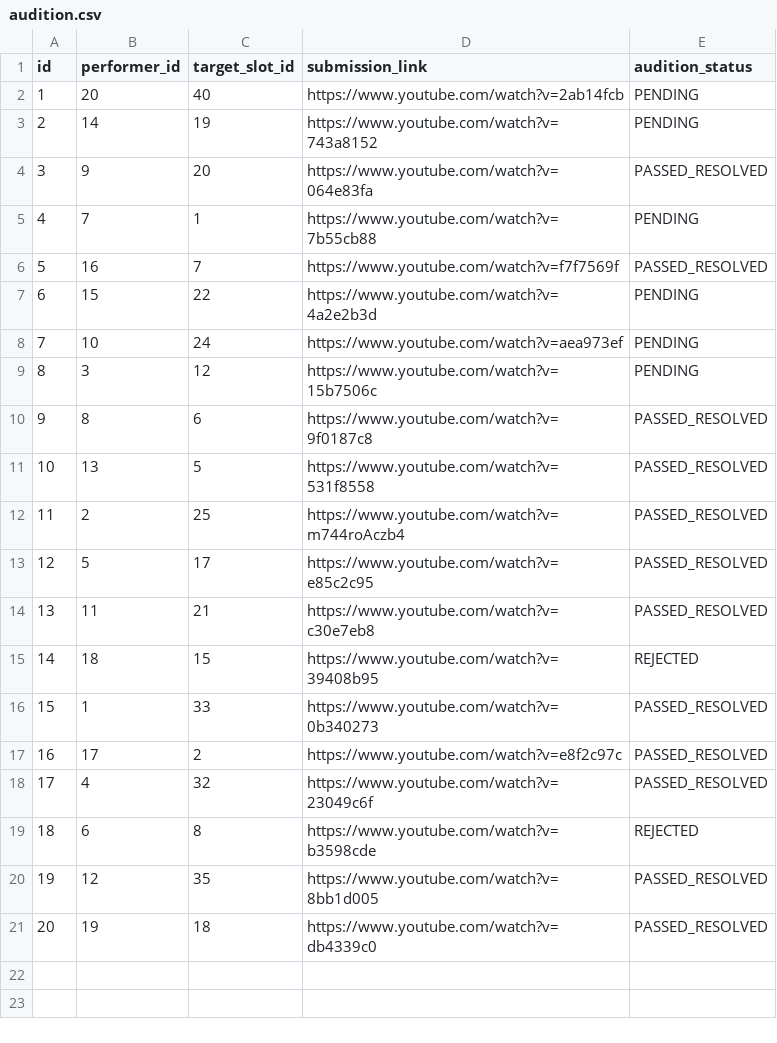
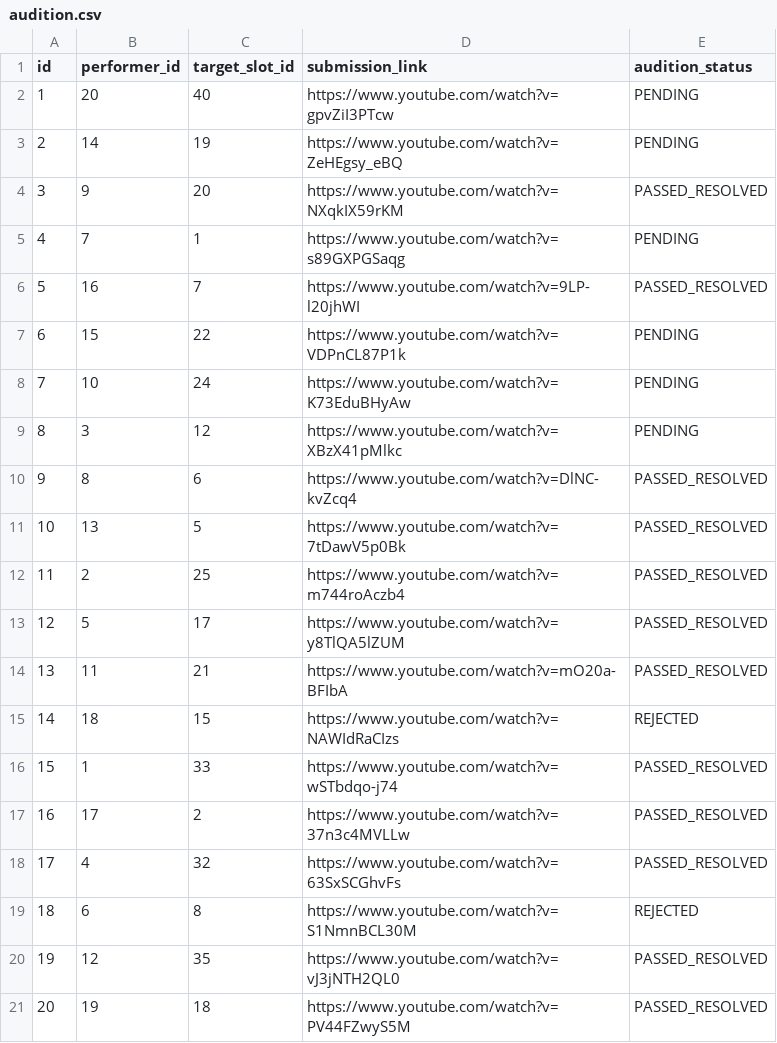
Before and after one commit to lowestofthe1ow/ccinfom-db-app, a CSV file: sample_data/transaction/audition.csv, drawn as a sheet.

Commit message:
Use valid YouTube links for audition.submission_link

```diff
--- a/sample_data/transaction/audition.csv
+++ b/sample_data/transaction/audition.csv
@@ -1,21 +1,21 @@
 id,performer_id,target_slot_id,submission_link,audition_status
-1,20,40,https://www.youtube.com/watch?v=2ab14fcb,PENDING
-2,14,19,https://www.youtube.com/watch?v=743a8152,PENDING
-3,9,20,https://www.youtube.com/watch?v=064e83fa,PASSED_RESOLVED
-4,7,1,https://www.youtube.com/watch?v=7b55cb88,PENDING
-5,16,7,https://www.youtube.com/watch?v=f7f7569f,PASSED_RESOLVED
-6,15,22,https://www.youtube.com/watch?v=4a2e2b3d,PENDING
-7,10,24,https://www.youtube.com/watch?v=aea973ef,PENDING
-8,3,12,https://www.youtube.com/watch?v=15b7506c,PENDING
-9,8,6,https://www.youtube.com/watch?v=9f0187c8,PASSED_RESOLVED
-10,13,5,https://www.youtube.com/watch?v=531f8558,PASSED_RESOLVED
+1,20,40,https://www.youtube.com/watch?v=gpvZiI3PTcw,PENDING
+2,14,19,https://www.youtube.com/watch?v=ZeHEgsy_eBQ,PENDING
+3,9,20,https://www.youtube.com/watch?v=NXqkIX59rKM,PASSED_RESOLVED
+4,7,1,https://www.youtube.com/watch?v=s89GXPGSaqg,PENDING
+5,16,7,https://www.youtube.com/watch?v=9LP-l20jhWI,PASSED_RESOLVED
+6,15,22,https://www.youtube.com/watch?v=VDPnCL87P1k,PENDING
+7,10,24,https://www.youtube.com/watch?v=K73EduBHyAw,PENDING
+8,3,12,https://www.youtube.com/watch?v=XBzX41pMlkc,PENDING
+9,8,6,https://www.youtube.com/watch?v=DlNC-kvZcq4,PASSED_RESOLVED
+10,13,5,https://www.youtube.com/watch?v=7tDawV5p0Bk,PASSED_RESOLVED
 11,2,25,https://www.youtube.com/watch?v=m744roAczb4,PASSED_RESOLVED
-12,5,17,https://www.youtube.com/watch?v=e85c2c95,PASSED_RESOLVED
-13,11,21,https://www.youtube.com/watch?v=c30e7eb8,PASSED_RESOLVED
-14,18,15,https://www.youtube.com/watch?v=39408b95,REJECTED
-15,1,33,https://www.youtube.com/watch?v=0b340273,PASSED_RESOLVED
-16,17,2,https://www.youtube.com/watch?v=e8f2c97c,PASSED_RESOLVED
-17,4,32,https://www.youtube.com/watch?v=23049c6f,PASSED_RESOLVED
-18,6,8,https://www.youtube.com/watch?v=b3598cde,REJECTED
-19,12,35,https://www.youtube.com/watch?v=8bb1d005,PASSED_RESOLVED
-20,19,18,https://www.youtube.com/watch?v=db4339c0,PASSED_RESOLVED
+12,5,17,https://www.youtube.com/watch?v=y8TlQA5lZUM,PASSED_RESOLVED
+13,11,21,https://www.youtube.com/watch?v=mO20a-BFIbA,PASSED_RESOLVED
+14,18,15,https://www.youtube.com/watch?v=NAWIdRaCIzs,REJECTED
+15,1,33,https://www.youtube.com/watch?v=wSTbdqo-j74,PASSED_RESOLVED
+16,17,2,https://www.youtube.com/watch?v=37n3c4MVLLw,PASSED_RESOLVED
+17,4,32,https://www.youtube.com/watch?v=63SxSCGhvFs,PASSED_RESOLVED
+18,6,8,https://www.youtube.com/watch?v=S1NmnBCL30M,REJECTED
+19,12,35,https://www.youtube.com/watch?v=vJ3jNTH2QL0,PASSED_RESOLVED
+20,19,18,https://www.youtube.com/watch?v=PV44FZwyS5M,PASSED_RESOLVED
```
Also changed, not shown: 1 other file.
